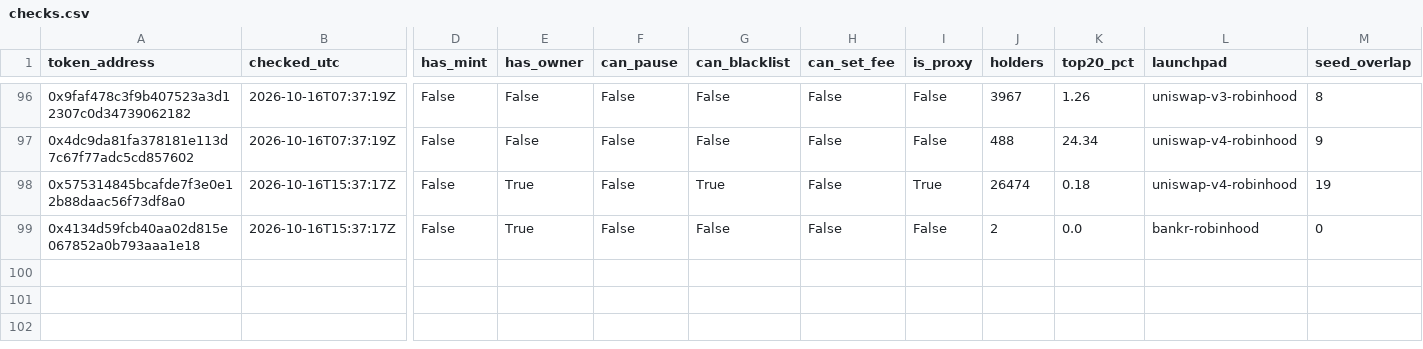
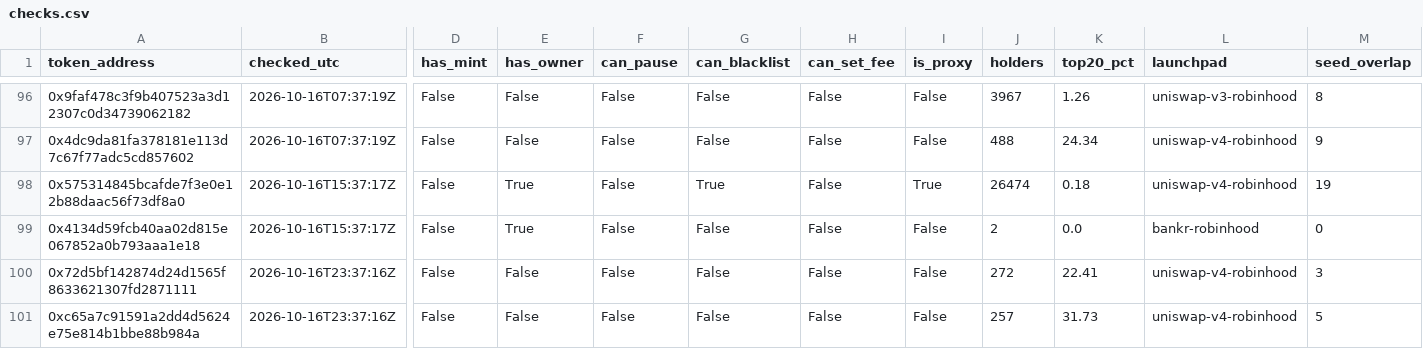
Before and after one commit to battlemaster69/Cockpit, a CSV file: rhc_recorder/data/checks.csv, drawn as a sheet; only a part is shown, gaps mark what is left out; rows hold the shown columns only; the diff names each change by its address in the sheet, - before the commit and + after, or states it on an @@ line.

```diff
--- a/rhc_recorder/data/checks.csv
+++ b/rhc_recorder/data/checks.csv
+row 100: 0x72d5bf142874d24d1565f8633621307fd2871111 | 2026-10-16T23:37:16Z | False | False | False | False | False | False | 272 | 22.41 | uniswap-v4-robinhood | 3
+row 101: 0xc65a7c91591a2dd4d5624e75e814b1bbe88b984a | 2026-10-16T23:37:16Z | False | False | False | False | False | False | 257 | 31.73 | uniswap-v4-robinhood | 5
```
Also changed, not shown: rhc_recorder/data/cohort.csv, rhc_recorder/data/runs.csv, 4 other files.
